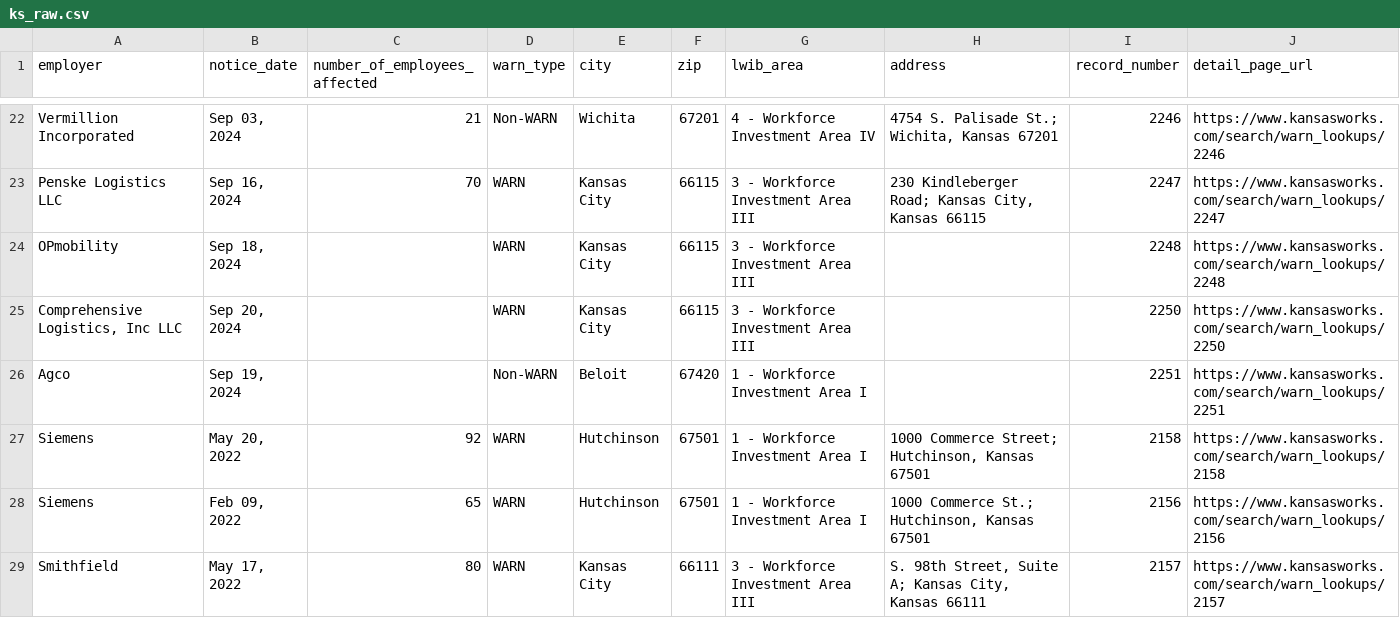
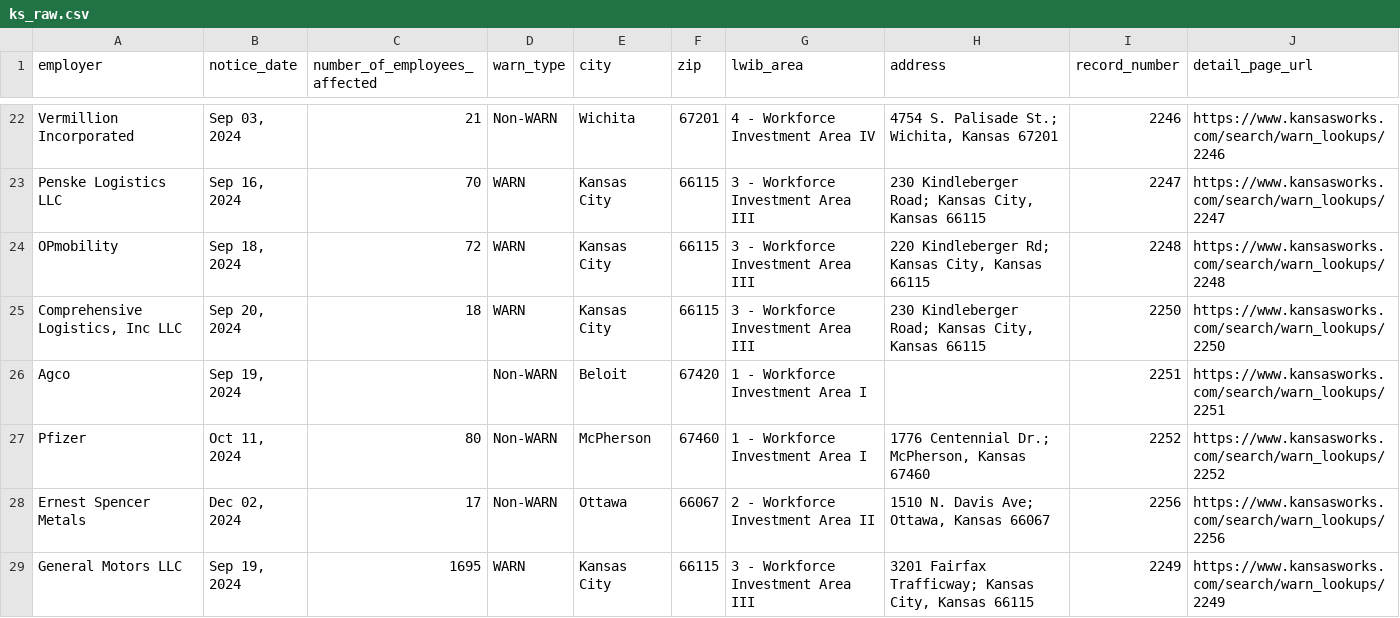
Before and after one commit to biglocalnews/layoff-watch, a CSV file: data/warn-scraper/cache/ks_raw.csv, drawn as a sheet; only a part is shown, gaps mark what is left out; the shorter side is filled out with more unchanged rows; the diff covers the shown part only.

```diff
--- a/data/warn-scraper/cache/ks_raw.csv
+++ b/data/warn-scraper/cache/ks_raw.csv
@@ -23,4 +23,7 @@ Vermillion Incorporated,"Sep 03, 2024",21,Non-WARN,Wichita,67201,4 - Workforce I
 Penske Logistics LLC,"Sep 16, 2024",70,WARN,Kansas City,66115,3 - Workforce Investment Area III,"230  Kindleberger Road; Kansas City, Kansas 66115",2247,https://www.kansasworks.com/search/warn_lookups/2247
-OPmobility,"Sep 18, 2024",,WARN,Kansas City,66115,3 - Workforce Investment Area III,,2248,https://www.kansasworks.com/search/warn_lookups/2248
-"Comprehensive Logistics, Inc LLC","Sep 20, 2024",,WARN,Kansas City,66115,3 - Workforce Investment Area III,,2250,https://www.kansasworks.com/search/warn_lookups/2250
+OPmobility,"Sep 18, 2024",72,WARN,Kansas City,66115,3 - Workforce Investment Area III,"220 Kindleberger Rd; Kansas City, Kansas 66115",2248,https://www.kansasworks.com/search/warn_lookups/2248
+"Comprehensive Logistics, Inc LLC","Sep 20, 2024",18,WARN,Kansas City,66115,3 - Workforce Investment Area III,"230 Kindleberger Road; Kansas City, Kansas 66115",2250,https://www.kansasworks.com/search/warn_lookups/2250
 Agco,"Sep 19, 2024",,Non-WARN,Beloit,67420,1 - Workforce Investment Area I,,2251,https://www.kansasworks.com/search/warn_lookups/2251
+Pfizer,"Oct 11, 2024",80,Non-WARN,McPherson,67460,1 - Workforce Investment Area I,"1776 Centennial Dr.; McPherson, Kansas 67460",2252,https://www.kansasworks.com/search/warn_lookups/2252
+Ernest Spencer Metals,"Dec 02, 2024",17,Non-WARN,Ottawa,66067,2 - Workforce Investment Area II,"1510 N. Davis Ave; Ottawa, Kansas 66067",2256,https://www.kansasworks.com/search/warn_lookups/2256
+General Motors LLC,"Sep 19, 2024",1695,WARN,Kansas City,66115,3 - Workforce Investment Area III,"3201 Fairfax Trafficway; Kansas City, Kansas 66115",2249,https://www.kansasworks.com/search/warn_lookups/2249
```
Also changed, not shown: 5 added rows and 14 edited cells elsewhere in this file, data/warn-scraper/exports/ks.csv, 35 other files.
